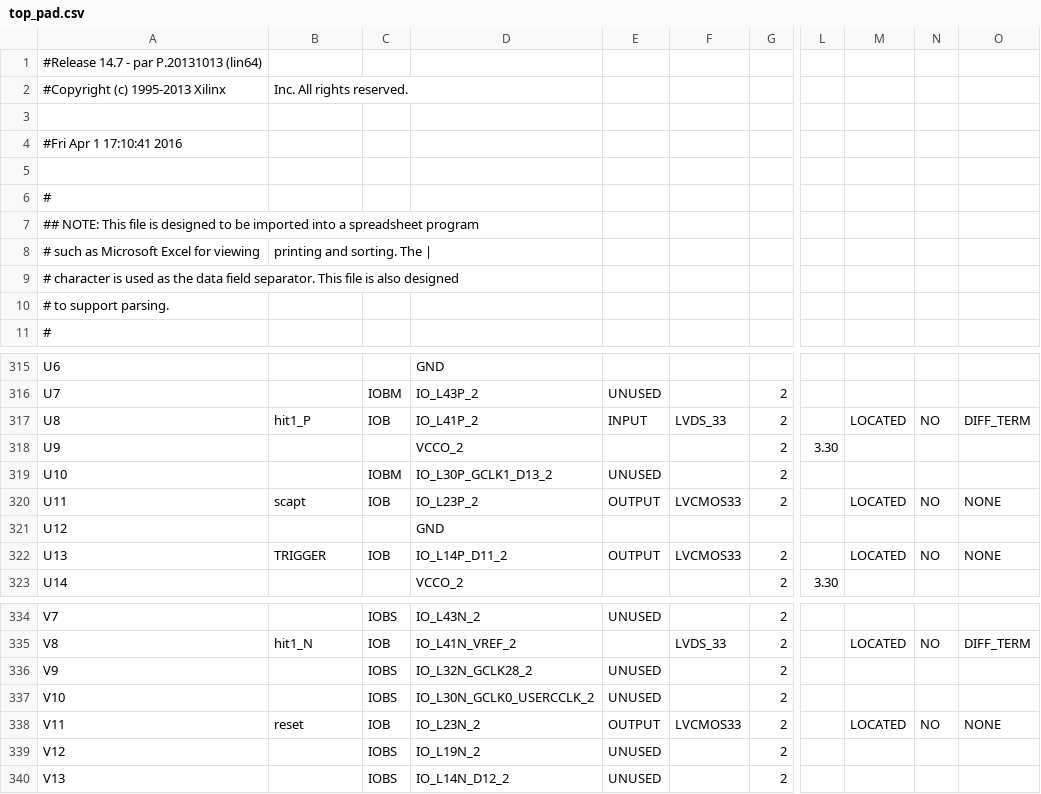
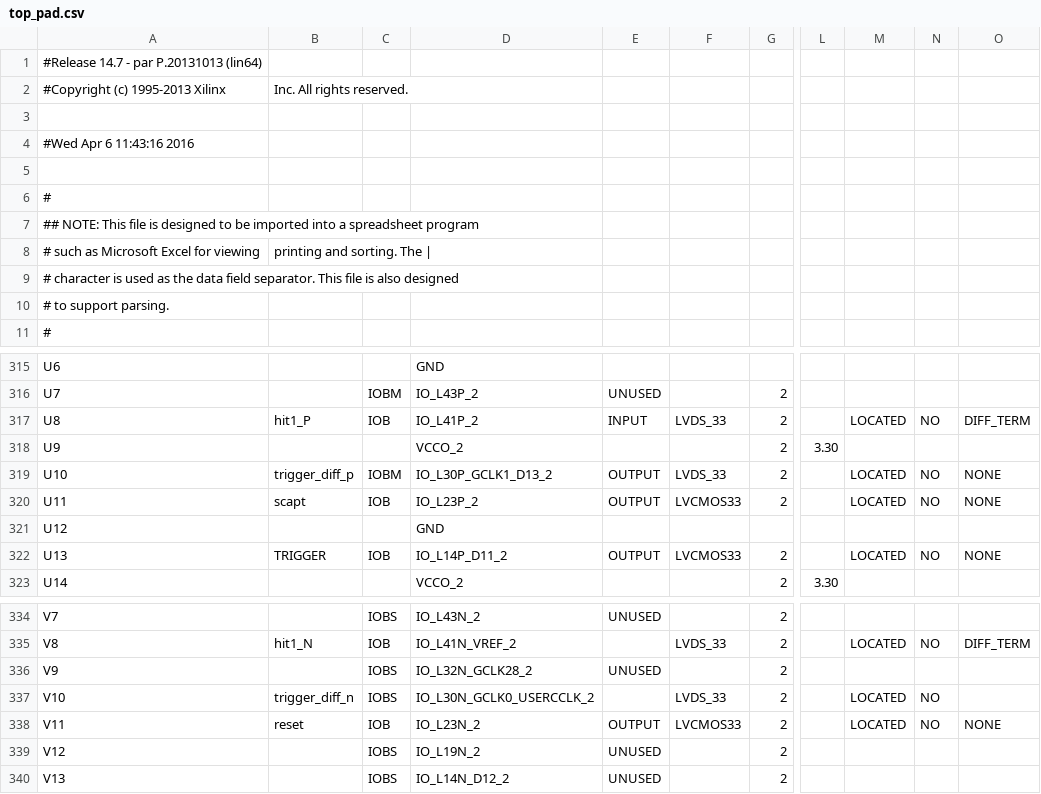
Before and after one commit to jeffreyprinzie/TDC, a CSV file: top_pad.csv, drawn as a sheet; only a part is shown, gaps mark what is left out; the diff names each change by its address in the sheet, - before the commit and + after, or states it on an @@ line.

Commit message:
Update including LVDS trigger output

```diff
--- a/top_pad.csv
+++ b/top_pad.csv
-A4: #Fri Apr 1 17:10:41 2016
+A4: #Wed Apr 6 11:43:16 2016
-B319: (empty)
+B319: trigger_diff_p
-E319: UNUSED
+E319: OUTPUT
-F319: (empty)
+F319: LVDS_33
-M319: (empty)
+M319: LOCATED
-N319: (empty)
+N319: NO
-O319: (empty)
+O319: NONE
-B337: (empty)
+B337: trigger_diff_n
-E337: UNUSED
+E337: (empty)
-F337: (empty)
+F337: LVDS_33
-M337: (empty)
+M337: LOCATED
-N337: (empty)
+N337: NO
```
Also changed, not shown: 49 other files.
